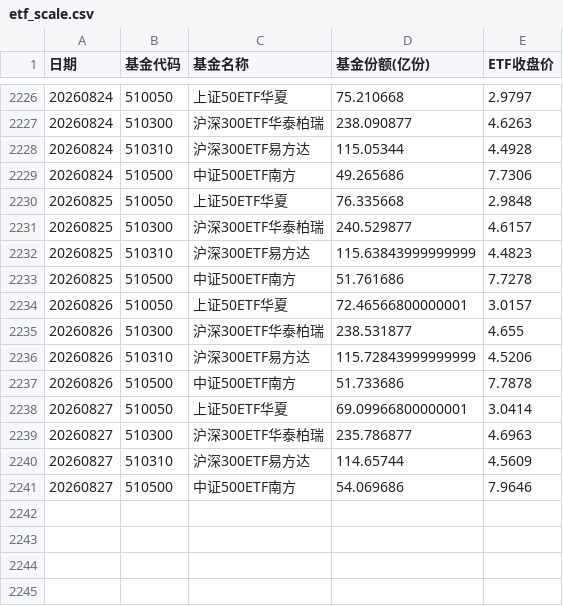
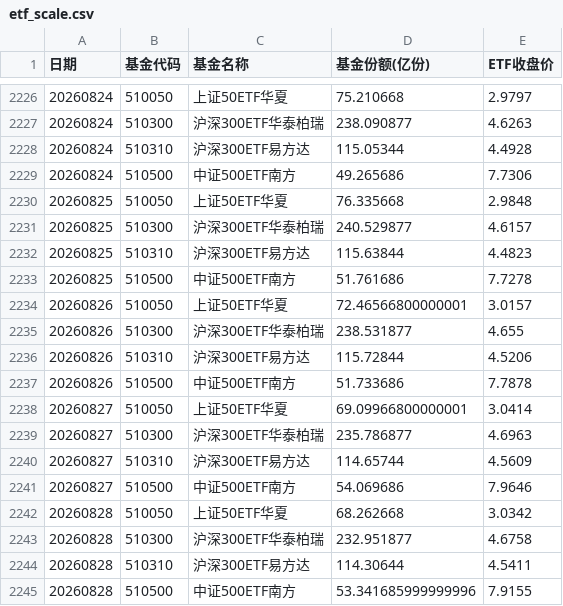
Before and after one commit to air391/etf-share, a CSV file: data/etf_scale.csv, drawn as a sheet; only a part is shown, gaps mark what is left out.

```diff
--- a/data/etf_scale.csv
+++ b/data/etf_scale.csv
@@ -2231,3 +2231,3 @@
 20260825,510300,沪深300ETF华泰柏瑞,240.529877,4.6157
-20260825,510310,沪深300ETF易方达,115.63843999999999,4.4823
+20260825,510310,沪深300ETF易方达,115.63844,4.4823
 20260825,510500,中证500ETF南方,51.761686,7.7278
@@ -2235,3 +2235,3 @@
 20260826,510300,沪深300ETF华泰柏瑞,238.531877,4.655
-20260826,510310,沪深300ETF易方达,115.72843999999999,4.5206
+20260826,510310,沪深300ETF易方达,115.72844,4.5206
 20260826,510500,中证500ETF南方,51.733686,7.7878
@@ -2241 +2241,5 @@
 20260827,510500,中证500ETF南方,54.069686,7.9646
+20260828,510050,上证50ETF华夏,68.262668,3.0342
+20260828,510300,沪深300ETF华泰柏瑞,232.951877,4.6758
+20260828,510310,沪深300ETF易方达,114.30644,4.5411
+20260828,510500,中证500ETF南方,53.341685999999996,7.9155
```
Also changed, not shown: 1 other file.
